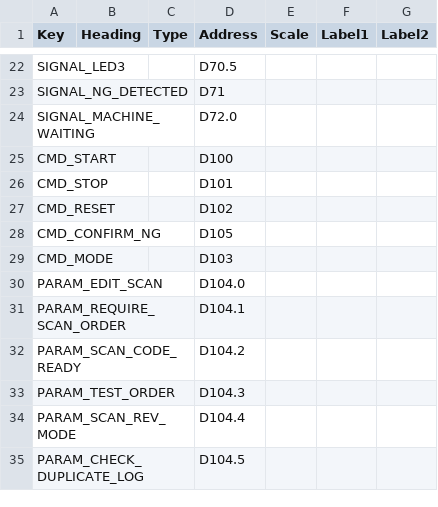
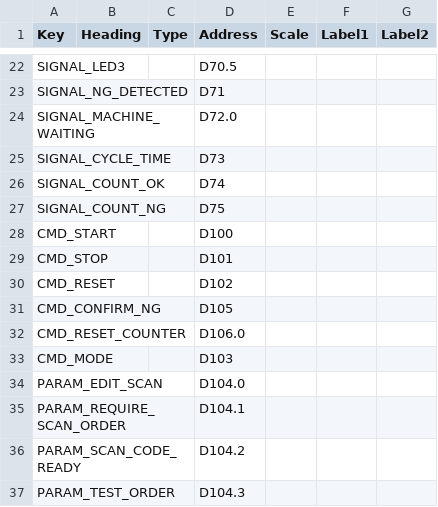
Before and after one commit to xuantoibk/705715C24, a CSV file: src/EolTester.App/SeedData/spec-register-map.csv, drawn as a sheet; only a part is shown, gaps mark what is left out; the shorter side is filled out with more unchanged rows; the diff names each change by its address in the sheet, - before the commit and + after, or states it on an @@ line.

```diff
--- a/src/EolTester.App/SeedData/spec-register-map.csv
+++ b/src/EolTester.App/SeedData/spec-register-map.csv
+row 25: SIGNAL_CYCLE_TIME |  |  | D73
+row 26: SIGNAL_COUNT_OK |  |  | D74
+row 27: SIGNAL_COUNT_NG |  |  | D75
+row 32: CMD_RESET_COUNTER |  |  | D106.0
```
Also changed, not shown: 6 other files.
